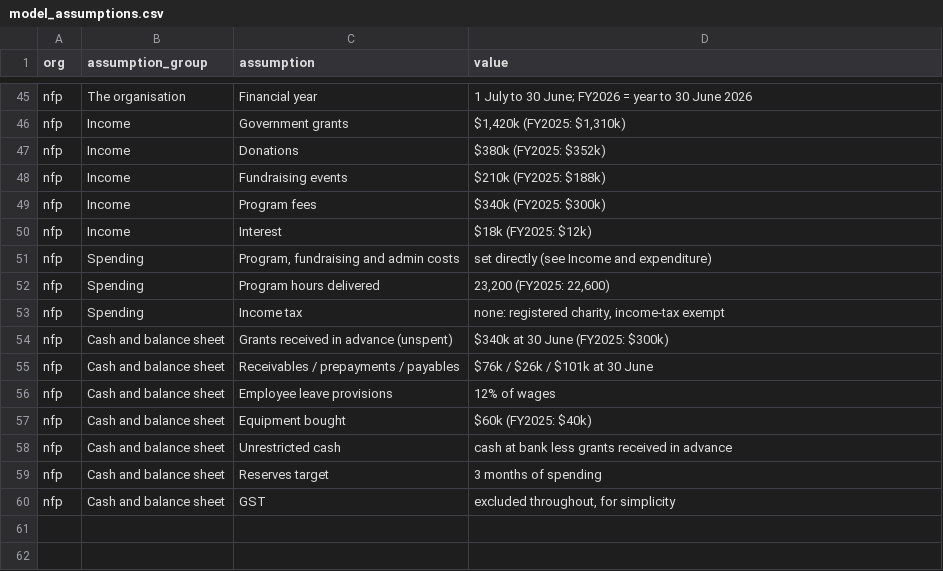
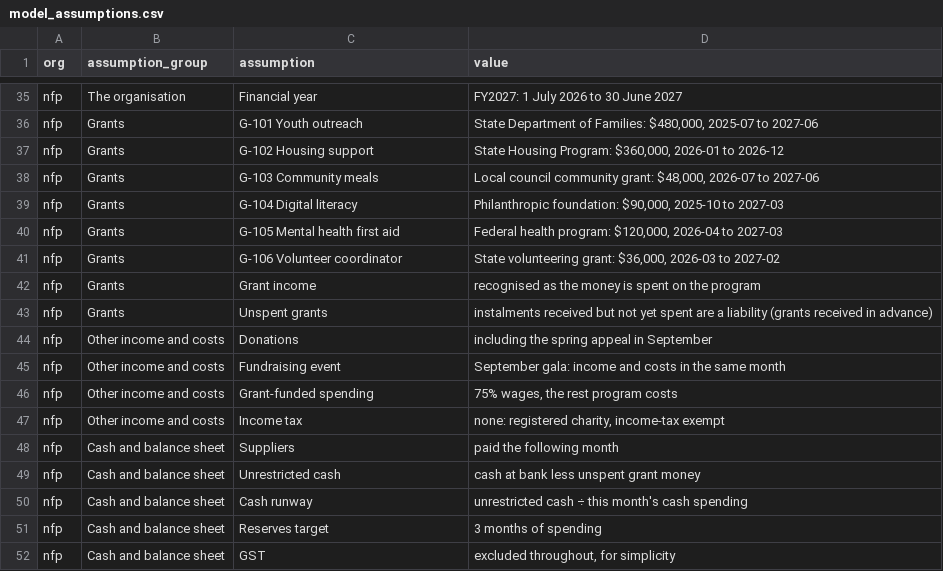
Before and after one commit to nnbooth/3sheets, a CSV file: sample-data/model_assumptions.csv, drawn as a sheet; only a part is shown, gaps mark what is left out; removed rows and columns are numbered as before the commit, all else as after; the diff covers the shown part only; the diff names each change by its address in the sheet, - before the commit and + after, or states it on an @@ line.

```diff
--- a/sample-data/model_assumptions.csv
+++ b/sample-data/model_assumptions.csv
-D35 (value): 1 July to 30 June; FY2026 = year to 30 June 2026
+D35 (value): FY2027: 1 July 2026 to 30 June 2027
+row 36: nfp | Grants | G-101 Youth outreach | State Department of Families: $480,000, 2025-07 to 2027-06
+row 37: nfp | Grants | G-102 Housing support | State Housing Program: $360,000, 2026-01 to 2026-12
+row 38: nfp | Grants | G-103 Community meals | Local council community grant: $48,000, 2026-07 to 2027-06
+row 39: nfp | Grants | G-104 Digital literacy | Philanthropic foundation: $90,000, 2025-10 to 2027-03
+row 40: nfp | Grants | G-105 Mental health first aid | Federal health program: $120,000, 2026-04 to 2027-03
+row 41: nfp | Grants | G-106 Volunteer coordinator | State volunteering grant: $36,000, 2026-03 to 2027-02
+row 42: nfp | Grants | Grant income | recognised as the money is spent on the program
-B43 (assumption_group): Income
+B43 (assumption_group): Grants
-C43 (assumption): Government grants
+C43 (assumption): Unspent grants
-D43 (value): $1,420k (FY2025: $1,310k)
+D43 (value): instalments received but not yet spent are a liability (grants received in advance)
-B44:B45 (assumption_group): Income
+B44:B45 (assumption_group): Other income and costs
-D44 (value): $380k (FY2025: $352k)
+D44 (value): including the spring appeal in September
-C45 (assumption): Fundraising events
+C45 (assumption): Fundraising event
-D45 (value): $210k (FY2025: $188k)
+D45 (value): September gala: income and costs in the same month
-row 49: nfp | Income | Program fees | $340k (FY2025: $300k)
-row 50: nfp | Income | Interest | $18k (FY2025: $12k)
-B46 (assumption_group): Spending
+B46 (assumption_group): Other income and costs
-C46 (assumption): Program, fundraising and admin costs
+C46 (assumption): Grant-funded spending
-D46 (value): set directly (see Income and expenditure)
+D46 (value): 75% wages, the rest program costs
-row 52: nfp | Spending | Program hours delivered | 23,200 (FY2025: 22,600)
-B47 (assumption_group): Spending
+B47 (assumption_group): Other income and costs
-row 54: nfp | Cash and balance sheet | Grants received in advance (unspent) | $340k at 30 June (FY2025: $300k)
-row 55: nfp | Cash and balance sheet | Receivables / prepayments / payables | $76k / $26k / $101k at 30 June
-C48 (assumption): Employee leave provisions
+C48 (assumption): Suppliers
-D48 (value): 12% of wages
+D48 (value): paid the following month
-C49 (assumption): Equipment bought
+C49 (assumption): Unrestricted cash
-D49 (value): $60k (FY2025: $40k)
+D49 (value): cash at bank less unspent grant money
-C50 (assumption): Unrestricted cash
+C50 (assumption): Cash runway
-D50 (value): cash at bank less grants received in advance
+D50 (value): unrestricted cash ÷ this month's cash spending
```
Also changed, not shown: 2 added rows, 12 removed rows and 60 edited cells elsewhere in this file, sample-data/model_fourth_sheet_kpis.csv, 39 other files.
